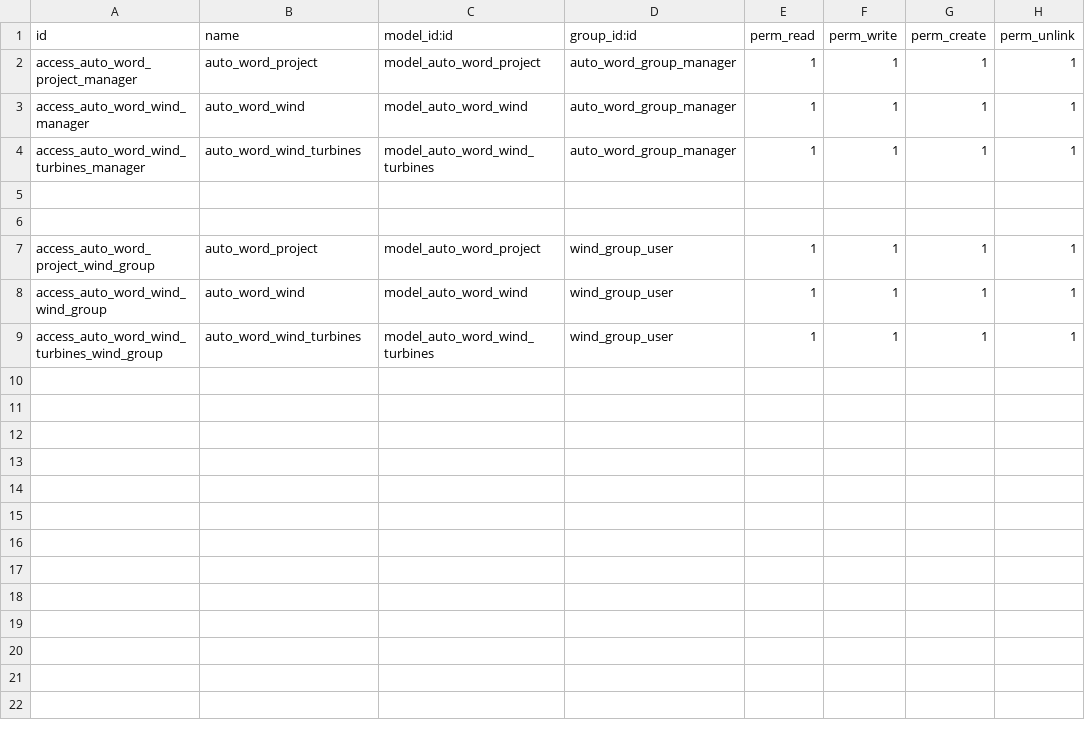
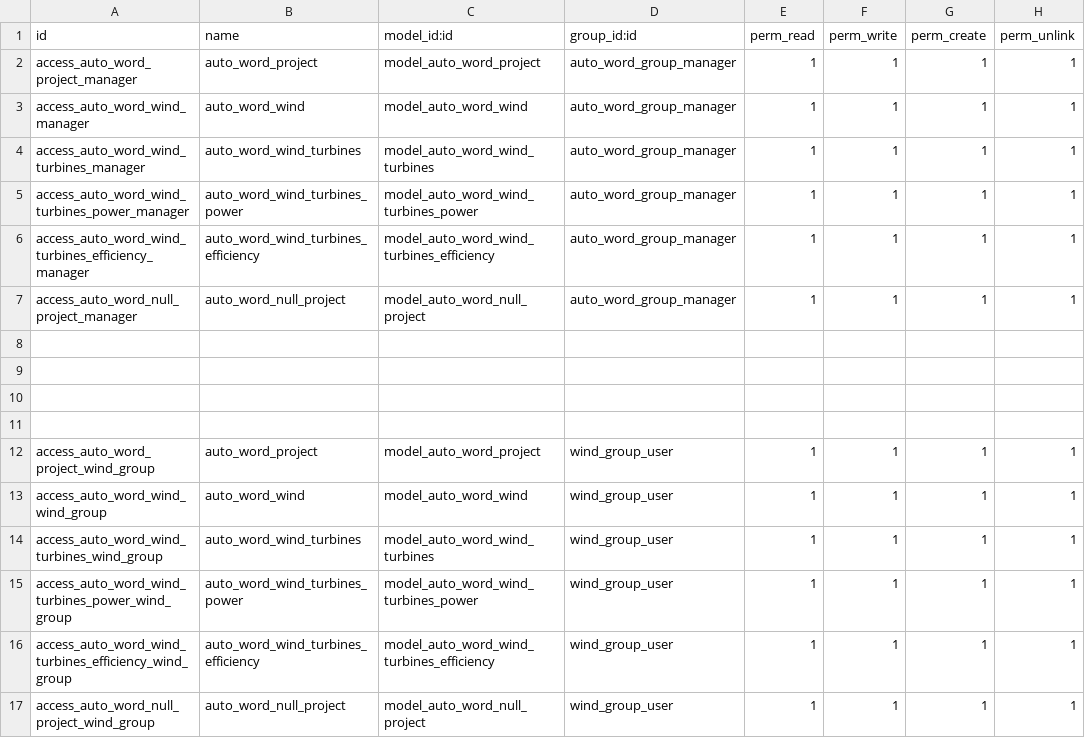
Before and after one commit to jamp78/auto_word, a CSV file: security/ir.model.access.csv, drawn as a sheet.

```diff
--- a/security/ir.model.access.csv
+++ b/security/ir.model.access.csv
@@ -4,2 +4,7 @@ access_auto_word_wind_manager,auto_word_wind,model_auto_word_wind,auto_word_grou
 access_auto_word_wind_turbines_manager,auto_word_wind_turbines,model_auto_word_wind_turbines,auto_word_group_manager,1,1,1,1
+access_auto_word_wind_turbines_power_manager,auto_word_wind_turbines_power,model_auto_word_wind_turbines_power,auto_word_group_manager,1,1,1,1
+access_auto_word_wind_turbines_efficiency_manager,auto_word_wind_turbines_efficiency,model_auto_word_wind_turbines_efficiency,auto_word_group_manager,1,1,1,1
+access_auto_word_null_project_manager,auto_word_null_project,model_auto_word_null_project,auto_word_group_manager,1,1,1,1
+
+
 
@@ -9 +14,4 @@ access_auto_word_wind_wind_group,auto_word_wind,model_auto_word_wind,wind_group_
 access_auto_word_wind_turbines_wind_group,auto_word_wind_turbines,model_auto_word_wind_turbines,wind_group_user,1,1,1,1
+access_auto_word_wind_turbines_power_wind_group,auto_word_wind_turbines_power,model_auto_word_wind_turbines_power,wind_group_user,1,1,1,1
+access_auto_word_wind_turbines_efficiency_wind_group,auto_word_wind_turbines_efficiency,model_auto_word_wind_turbines_efficiency,wind_group_user,1,1,1,1
+access_auto_word_null_project_wind_group,auto_word_null_project,model_auto_word_null_project,wind_group_user,1,1,1,1
```
Also changed, not shown: 6 other files.
